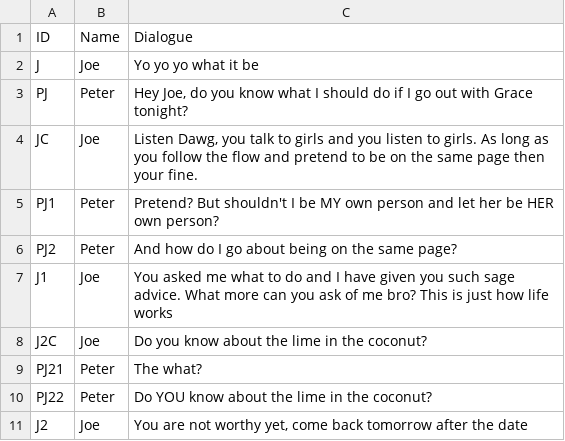
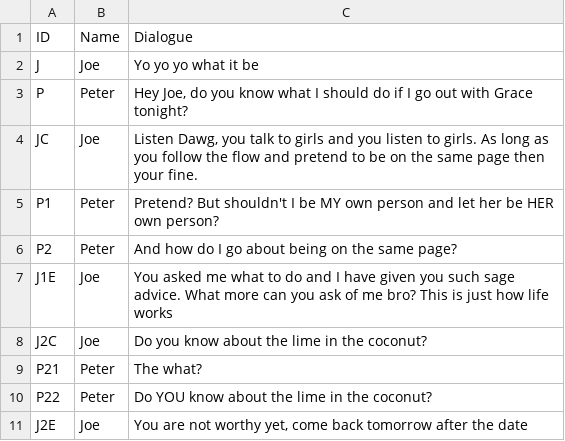
Before and after one commit to NotMiggels/EGD-Project1, a CSV file: EGD-Project1/Assets/Resources/Joe1.csv, drawn as a sheet; the diff names each change by its address in the sheet, - before the commit and + after, or states it on an @@ line.

```diff
--- a/EGD-Project1/Assets/Resources/Joe1.csv
+++ b/EGD-Project1/Assets/Resources/Joe1.csv
-A3: PJ
+A3: P
-A5: PJ1
+A5: P1
-A6: PJ2
+A6: P2
-A7: J1
+A7: J1E
-A9: PJ21
+A9: P21
-A10: PJ22
+A10: P22
-A11: J2
+A11: J2E
```
Also changed, not shown: 5 other files.
